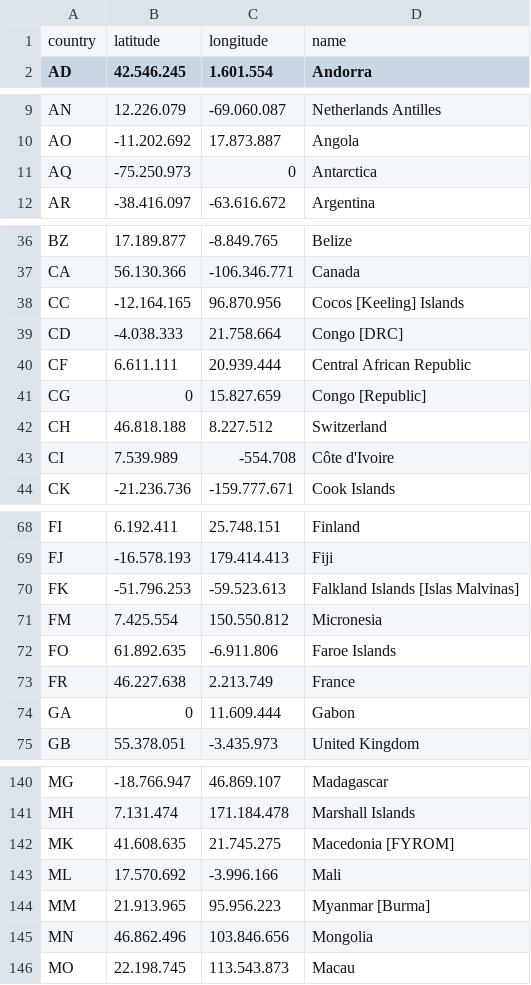
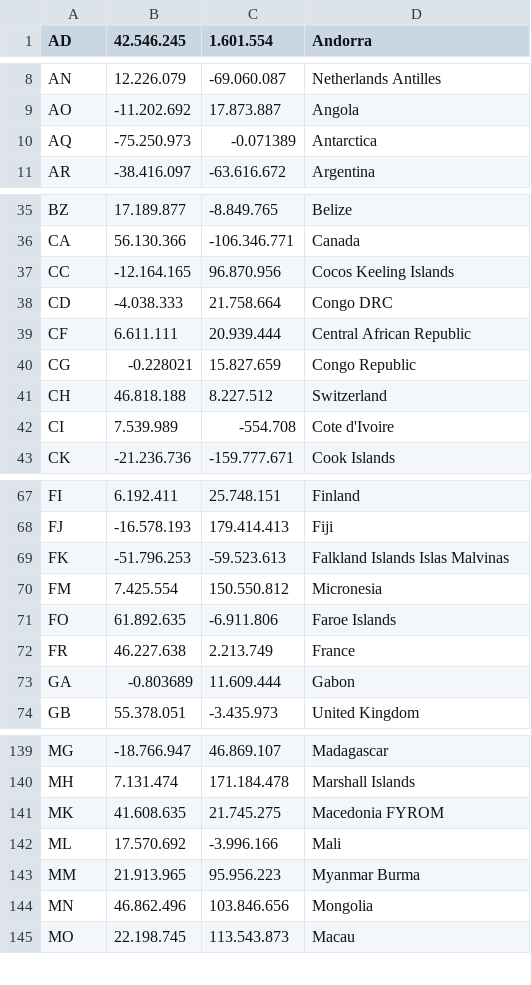
Before and after one commit to pratd/finder-site, a CSV file: assets/countries.csv, drawn as a sheet; only a part is shown, gaps mark what is left out; the diff covers the shown part only.

```diff
--- a/assets/countries.csv
+++ b/assets/countries.csv
@@ -1 +0,0 @@
-country;latitude;longitude;name;
@@ -11 +10 @@ AO;-11.202.692;17.873.887;Angola;
-AQ;-75.250.973;0;Antarctica;
+AQ;-75.250.973;-0.071389;Antarctica
@@ -38,2 +37,2 @@ CA;56.130.366;-106.346.771;Canada;
-CC;-12.164.165;96.870.956;Cocos [Keeling] Islands;
-CD;-4.038.333;21.758.664;Congo [DRC];
+CC;-12.164.165;96.870.956;Cocos Keeling Islands
+CD;-4.038.333;21.758.664;Congo DRC
@@ -41 +40 @@ CF;6.611.111;20.939.444;Central African Republic;
-CG;0;15.827.659;Congo [Republic];
+CG;-0.228021;15.827.659;Congo Republic
@@ -43 +42 @@ CH;46.818.188;8.227.512;Switzerland;
-CI;7.539.989;-554.708;Côte d'Ivoire;
+CI;7.539.989;-554.708;Cote d'Ivoire
@@ -70 +69 @@ FJ;-16.578.193;179.414.413;Fiji;
-FK;-51.796.253;-59.523.613;Falkland Islands [Islas Malvinas];
+FK;-51.796.253;-59.523.613;Falkland Islands Islas Malvinas
@@ -74 +73 @@ FR;46.227.638;2.213.749;France;
-GA;0;11.609.444;Gabon;
+GA;-0.803689;11.609.444;Gabon
@@ -142 +141 @@ MH;7.131.474;171.184.478;Marshall Islands;
-MK;41.608.635;21.745.275;Macedonia [FYROM];
+MK;41.608.635;21.745.275;Macedonia FYROM
@@ -144 +143 @@ ML;17.570.692;-3.996.166;Mali;
-MM;21.913.965;95.956.223;Myanmar [Burma];
+MM;21.913.965;95.956.223;Myanmar Burma
```
Also changed, not shown: 5 edited cells elsewhere in this file, 16 other files.
